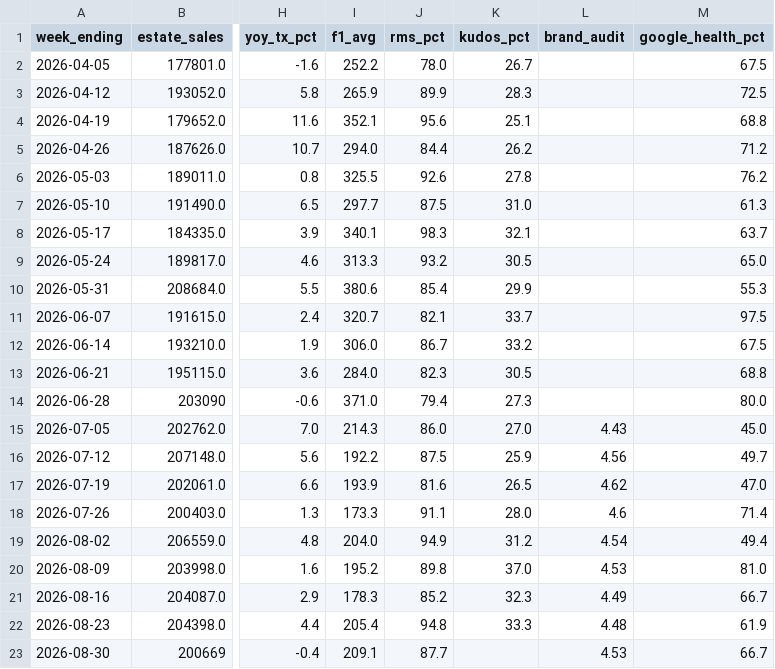
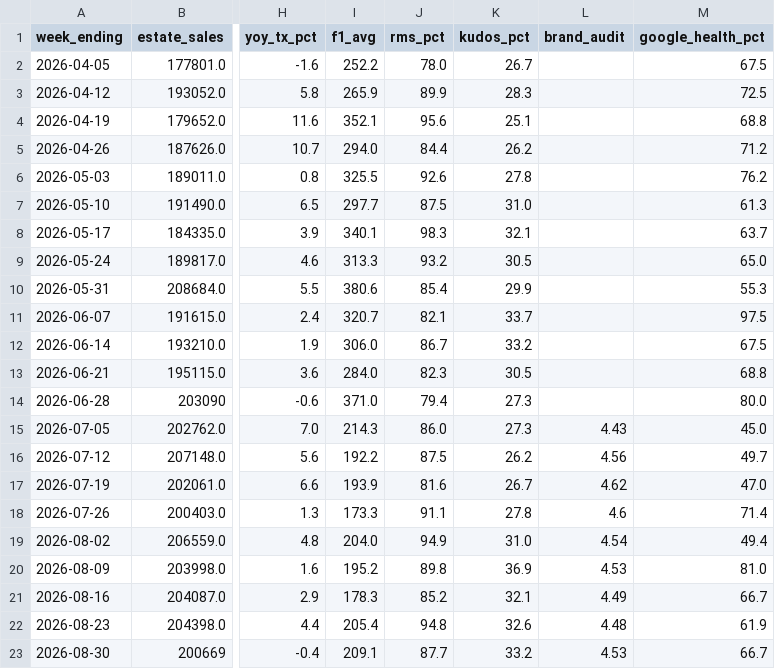
Before and after one commit to Fontana1974/bewiched-dashboards, a CSV file: weekly_history.csv, drawn as a sheet; only a part is shown, gaps mark what is left out; the diff names each change by its address in the sheet, - before the commit and + after, or states it on an @@ line.

```diff
--- a/weekly_history.csv
+++ b/weekly_history.csv
-K15 (kudos_pct): 27.0
+K15 (kudos_pct): 27.3
-K16 (kudos_pct): 25.9
+K16 (kudos_pct): 26.2
-K17 (kudos_pct): 26.5
+K17 (kudos_pct): 26.7
-K18 (kudos_pct): 28.0
+K18 (kudos_pct): 27.8
-K19 (kudos_pct): 31.2
+K19 (kudos_pct): 31.0
-K20 (kudos_pct): 37.0
+K20 (kudos_pct): 36.9
-K21 (kudos_pct): 32.3
+K21 (kudos_pct): 32.1
-K22 (kudos_pct): 33.3
+K22 (kudos_pct): 32.6
-K23 (kudos_pct): (empty)
+K23 (kudos_pct): 33.2
```
Also changed, not shown: 54 other files.
